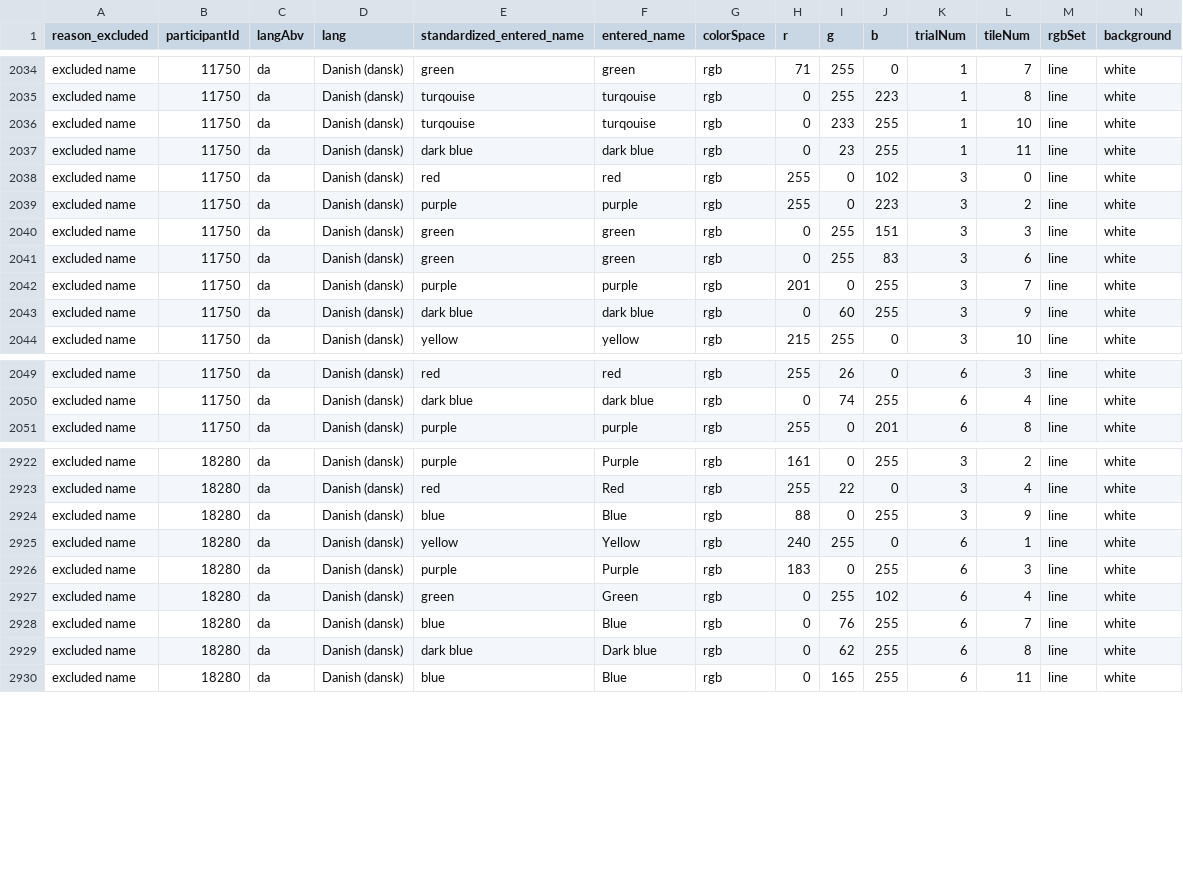
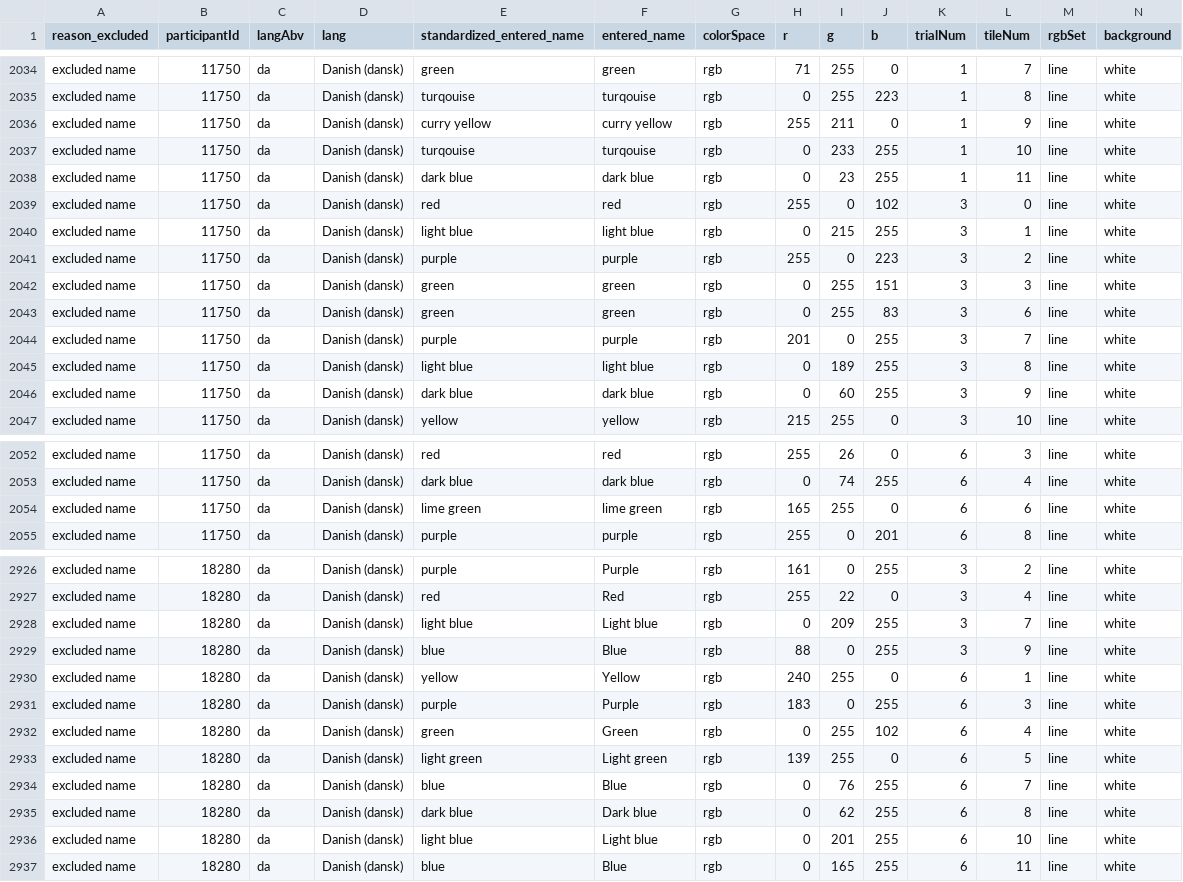
Before and after one commit to uwdata/color-naming-in-different-languages, a CSV file: model/removed_color_data.csv, drawn as a sheet; only a part is shown, gaps mark what is left out; rows hold the shown columns only; the diff names each change by its address in the sheet, - before the commit and + after, or states it on an @@ line.

Commit message:
fix spacing consistency on with Arabic/Persian and re-run color calculations

```diff
--- a/model/removed_color_data.csv
+++ b/model/removed_color_data.csv
+row 2036: excluded name | 11750 | da | Danish (dansk) | curry yellow | curry yellow | rgb | 255 | 211 | 0 | 1 | 9 | line | white
+row 2040: excluded name | 11750 | da | Danish (dansk) | light blue | light blue | rgb | 0 | 215 | 255 | 3 | 1 | line | white
+row 2045: excluded name | 11750 | da | Danish (dansk) | light blue | light blue | rgb | 0 | 189 | 255 | 3 | 8 | line | white
+row 2054: excluded name | 11750 | da | Danish (dansk) | lime green | lime green | rgb | 165 | 255 | 0 | 6 | 6 | line | white
+row 2928: excluded name | 18280 | da | Danish (dansk) | light blue | Light blue | rgb | 0 | 209 | 255 | 3 | 7 | line | white
+row 2933: excluded name | 18280 | da | Danish (dansk) | light green | Light green | rgb | 139 | 255 | 0 | 6 | 5 | line | white
+row 2936: excluded name | 18280 | da | Danish (dansk) | light blue | Light blue | rgb | 0 | 201 | 255 | 6 | 10 | line | white
```
Also changed, not shown: model/full_colors_info.csv, model/hue_colors_info.csv, 12 other files.
